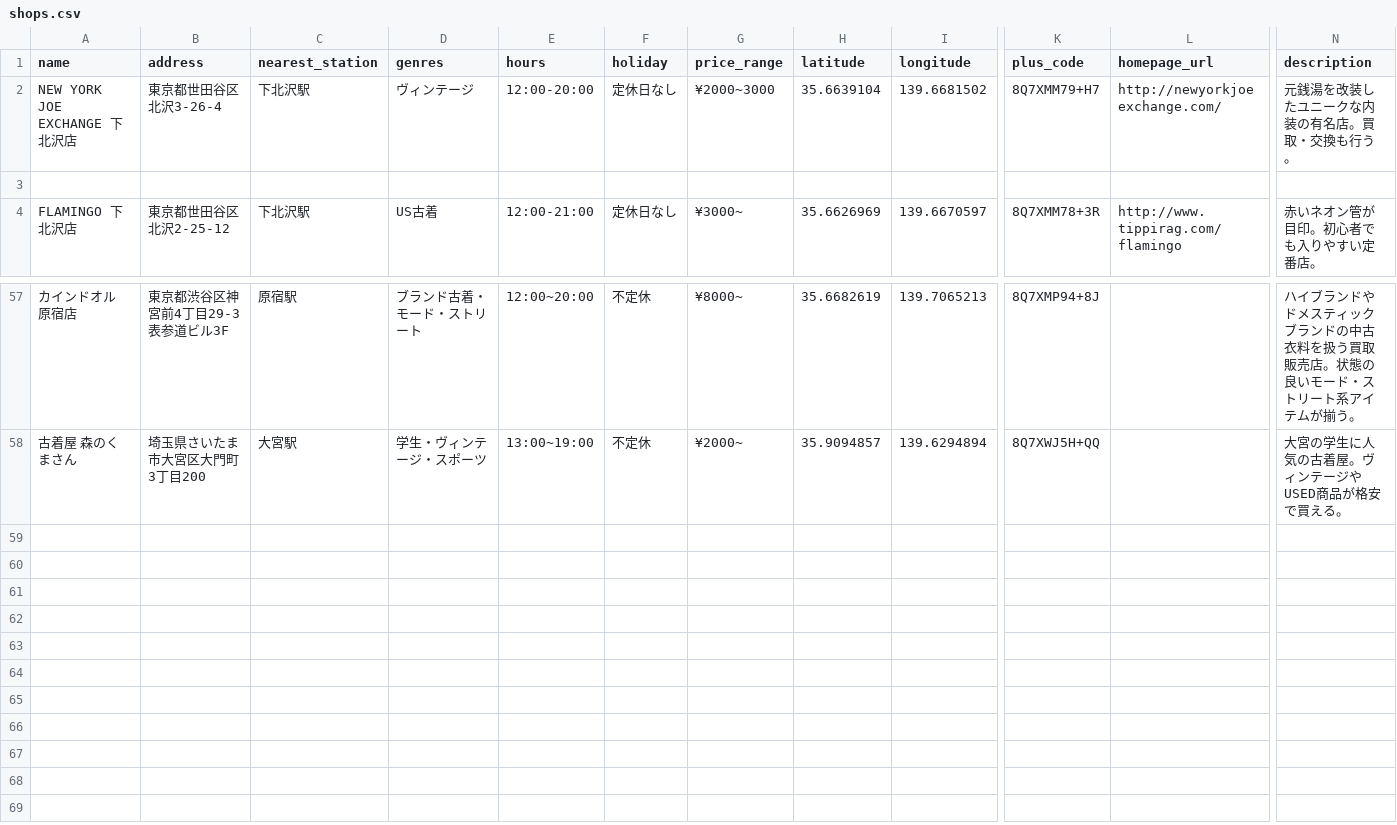
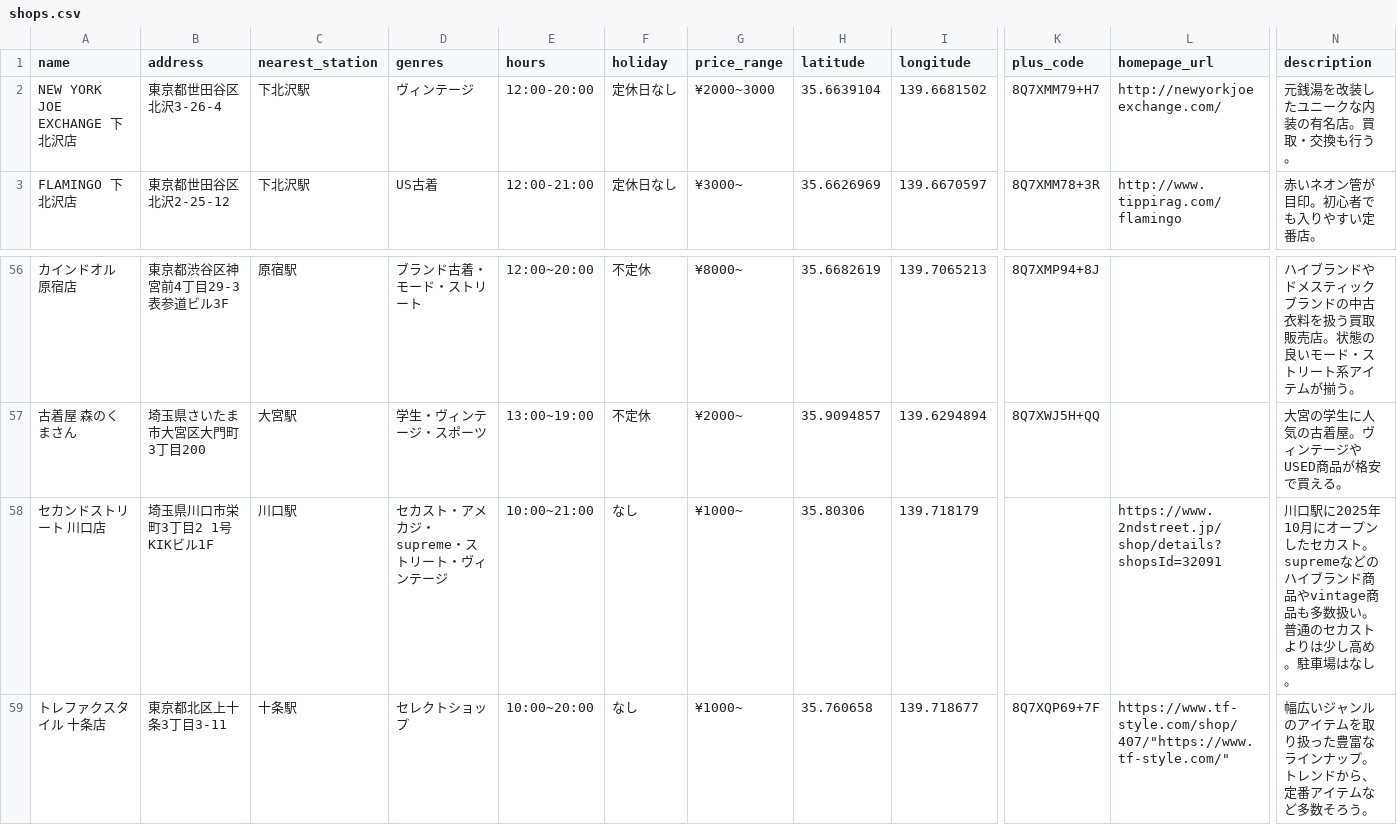
Before and after one commit to kkpworldkk-arch/furugi-server, a CSV file: lib/shops.csv, drawn as a sheet; only a part is shown, gaps mark what is left out; removed rows and columns are numbered as before the commit, all else as after; rows hold the shown columns only; the diff names each change by its address in the sheet, - before the commit and + after, or states it on an @@ line.

```diff
--- a/lib/shops.csv
+++ b/lib/shops.csv
-row 3: (empty)
+row 58: セカンドストリート 川口店 | 埼玉県川口市栄町3丁目2 1号 KIKビル1F | 川口駅 | セカスト・アメカジ・supreme・ストリート・ヴィンテージ | 10:00~21:00 | なし | ¥1000~ | 35.80306 | 139.718179 |  | https://www.2ndstreet.jp/shop/details?shopsId=32091 | 川口駅に2025年10月にオープンしたセカスト。supremeなどのハイブランド商品やvintage商品も多数扱い。普通のセカストよりは少し高め。駐車場はなし。
+row 59: トレファクスタイル 十条店 | 東京都北区上十条3丁目3-11 | 十条駅 | セレクトショップ | 10:00~20:00 | なし | ¥1000~ | 35.760658 | 139.718677 | 8Q7XQP69+7F | https://www.tf-style.com/shop/407/"https://www.tf-style.com/" | 幅広いジャンルのアイテムを取り扱った豊富なラインナップ。トレンドから、定番アイテムなど多数そろう。
```
Also changed, not shown: 12 other files.
